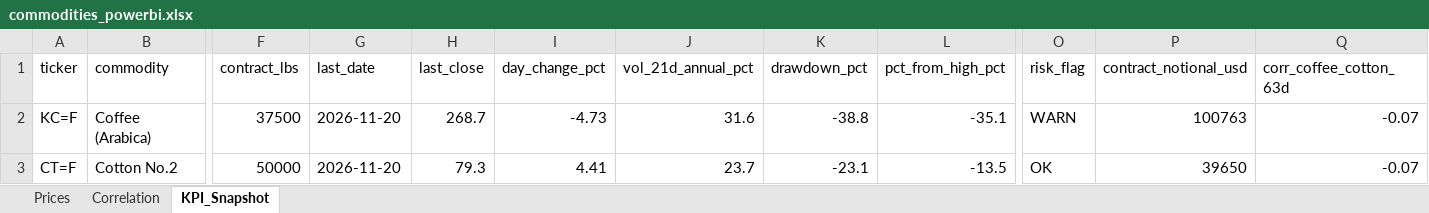
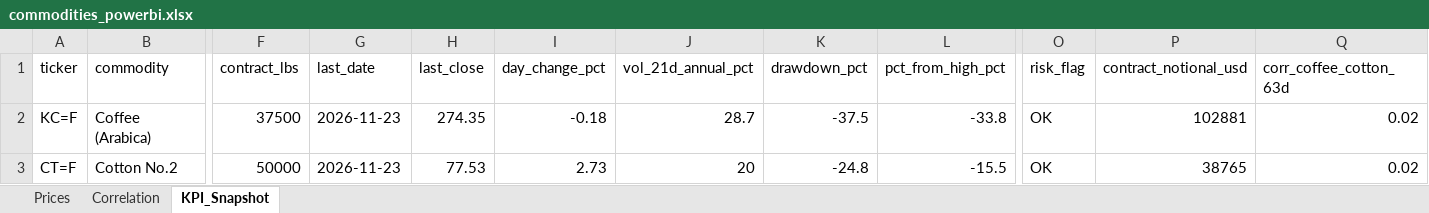
Before and after one commit to rodrigo-carfon/rodrigo-carfon.github.io, an Excel workbook: commodity-risk-dashboard/data/commodities_powerbi.xlsx, sheet KPI_Snapshot, drawn as a sheet; only a part is shown, gaps mark what is left out; values as stored, in another font and other column widths than the file's, no borders; the diff names each change by its address in the sheet, - before the commit and + after, or states it on an @@ line.

```diff
--- a/commodity-risk-dashboard/data/commodities_powerbi.xlsx (sheet KPI_Snapshot)
+++ b/commodity-risk-dashboard/data/commodities_powerbi.xlsx (sheet KPI_Snapshot)
-G2:G3 (last_date): 2026-11-20
+G2:G3 (last_date): 2026-11-23
-H2 (last_close): 268.7
+H2 (last_close): 274.35
-I2 (day_change_pct): -4.73
+I2 (day_change_pct): -0.18
-J2 (vol_21d_annual_pct): 31.6
+J2 (vol_21d_annual_pct): 28.7
-K2 (drawdown_pct): -38.8
+K2 (drawdown_pct): -37.5
-L2 (pct_from_high_pct): -35.1
+L2 (pct_from_high_pct): -33.8
-O2 (risk_flag): WARN
+O2 (risk_flag): OK
-P2 (contract_notional_usd): 100763
+P2 (contract_notional_usd): 102881
-Q2:Q3 (corr_coffee_cotton_63d): -0.07
+Q2:Q3 (corr_coffee_cotton_63d): 0.02
-H3 (last_close): 79.3
+H3 (last_close): 77.53
-I3 (day_change_pct): 4.41
+I3 (day_change_pct): 2.73
-J3 (vol_21d_annual_pct): 23.7
+J3 (vol_21d_annual_pct): 20
-K3 (drawdown_pct): -23.1
+K3 (drawdown_pct): -24.8
-L3 (pct_from_high_pct): -13.5
+L3 (pct_from_high_pct): -15.5
-P3 (contract_notional_usd): 39650
+P3 (contract_notional_usd): 38765
```
Also changed, not shown: sheet Prices, sheet Correlation, 6 other files.
